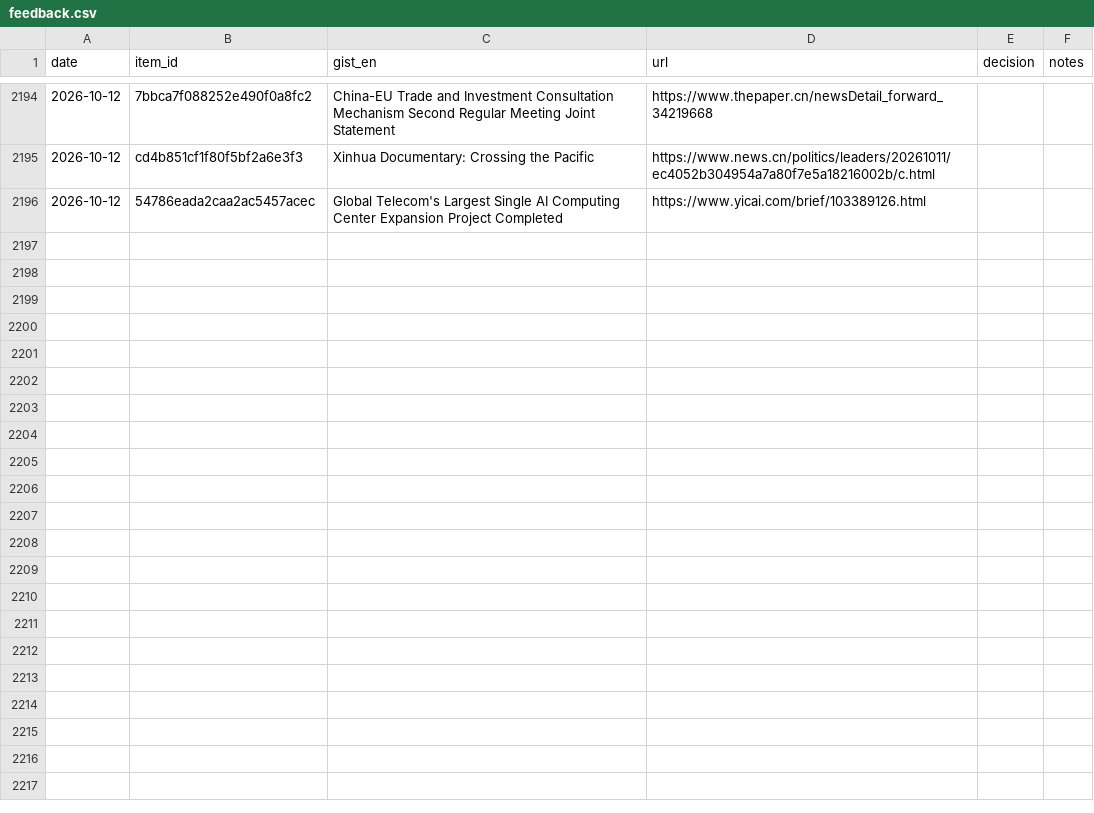
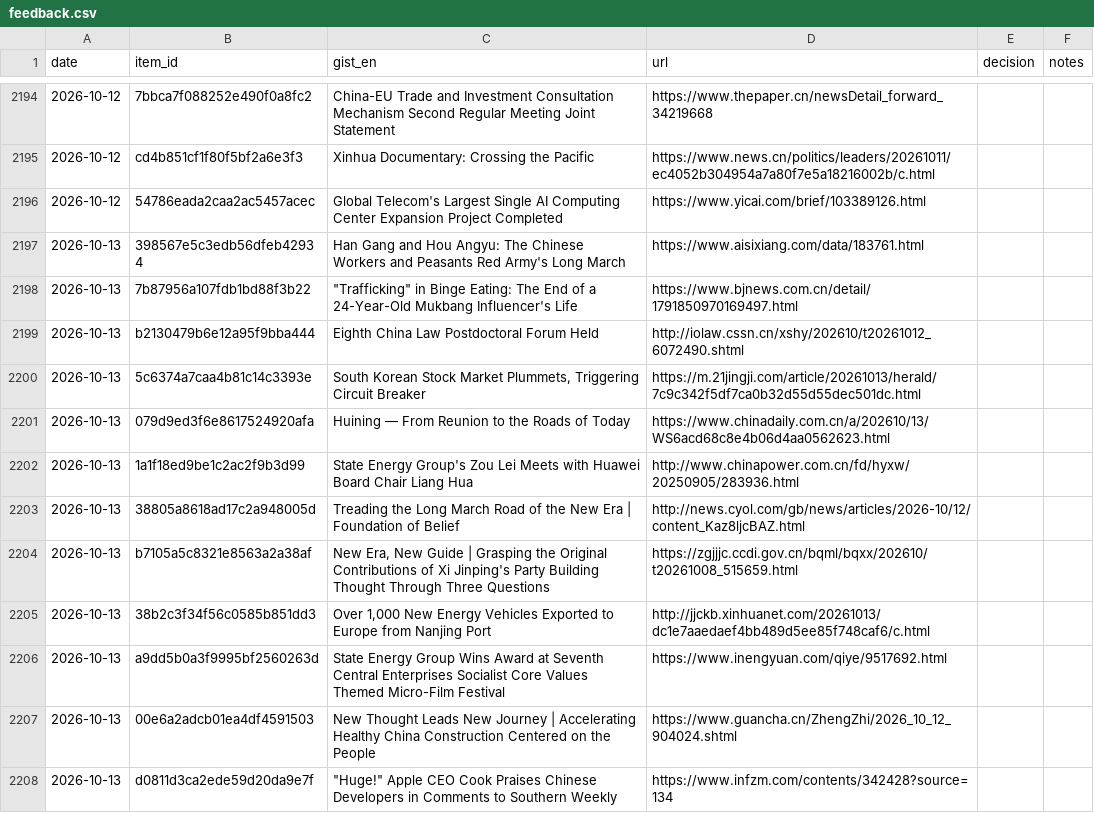
Before and after one commit to icastellamcdonald11-prog/Thesis, a CSV file: feedback.csv, drawn as a sheet; only a part is shown, gaps mark what is left out; the diff covers the shown part only; the diff names each change by its address in the sheet, - before the commit and + after, or states it on an @@ line.

```diff
--- a/feedback.csv
+++ b/feedback.csv
+row 2197: 2026-10-13 | 398567e5c3edb56dfeb42934 | Han Gang and Hou Angyu: The Chinese Workers and Peasants Red Army's Long March | https://www.aisixiang.com/data/183761.html
+row 2198: 2026-10-13 | 7b87956a107fdb1bd88f3b22 | "Trafficking" in Binge Eating: The End of a 24-Year-Old Mukbang Influencer's Life | https://www.bjnews.com.cn/detail/1791850970169497.html
+row 2199: 2026-10-13 | b2130479b6e12a95f9bba444 | Eighth China Law Postdoctoral Forum Held | http://iolaw.cssn.cn/xshy/202610/t20261012_6072490.shtml
+row 2200: 2026-10-13 | 5c6374a7caa4b81c14c3393e | South Korean Stock Market Plummets, Triggering Circuit Breaker | https://m.21jingji.com/article/20261013/herald/7c9c342f5df7ca0b32d55d55dec501dc.html
+row 2201: 2026-10-13 | 079d9ed3f6e8617524920afa | Huining — From Reunion to the Roads of Today | https://www.chinadaily.com.cn/a/202610/13/WS6acd68c8e4b06d4aa0562623.html
+row 2202: 2026-10-13 | 1a1f18ed9be1c2ac2f9b3d99 | State Energy Group's Zou Lei Meets with Huawei Board Chair Liang Hua | http://www.chinapower.com.cn/fd/hyxw/20250905/283936.html
+row 2203: 2026-10-13 | 38805a8618ad17c2a948005d | Treading the Long March Road of the New Era | Foundation of Belief | http://news.cyol.com/gb/news/articles/2026-10/12/content_Kaz8ljcBAZ.html
+row 2204: 2026-10-13 | b7105a5c8321e8563a2a38af | New Era, New Guide | Grasping the Original Contributions of Xi Jinping's Party Building Thought Through Three Questions | https://zgjjjc.ccdi.gov.cn/bqml/bqxx/202610/t20261008_515659.html
+row 2205: 2026-10-13 | 38b2c3f34f56c0585b851dd3 | Over 1,000 New Energy Vehicles Exported to Europe from Nanjing Port | http://jjckb.xinhuanet.com/20261013/dc1e7aaedaef4bb489d5ee85f748caf6/c.html
+row 2206: 2026-10-13 | a9dd5b0a3f9995bf2560263d | State Energy Group Wins Award at Seventh Central Enterprises Socialist Core Values Themed Micro-Film Festival | https://www.inengyuan.com/qiye/9517692.html
+row 2207: 2026-10-13 | 00e6a2adcb01ea4df4591503 | New Thought Leads New Journey | Accelerating Healthy China Construction Centered on the People | https://www.guancha.cn/ZhengZhi/2026_10_12_904024.shtml
+row 2208: 2026-10-13 | d0811d3ca2ede59d20da9e7f | "Huge!" Apple CEO Cook Praises Chinese Developers in Comments to Southern Weekly | https://www.infzm.com/contents/342428?source=134
```
Also changed, not shown: 12 added rows elsewhere in this file, 2 other files.
